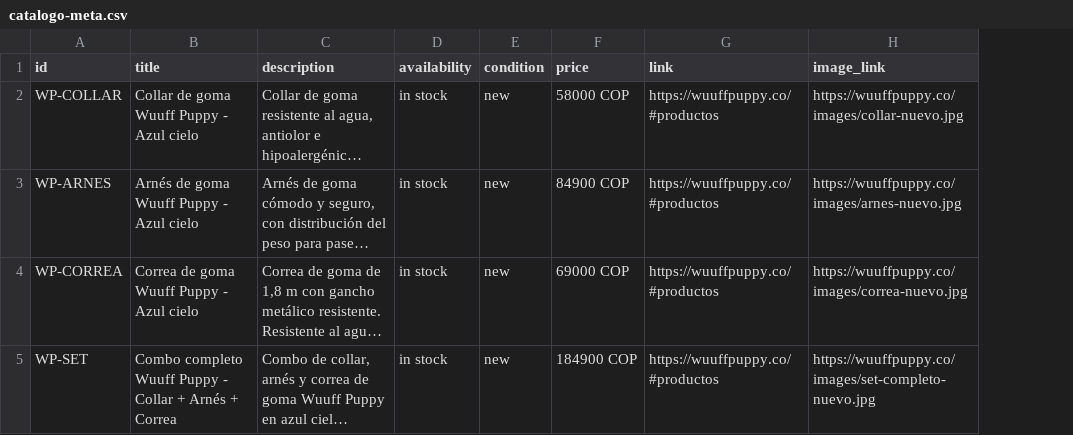
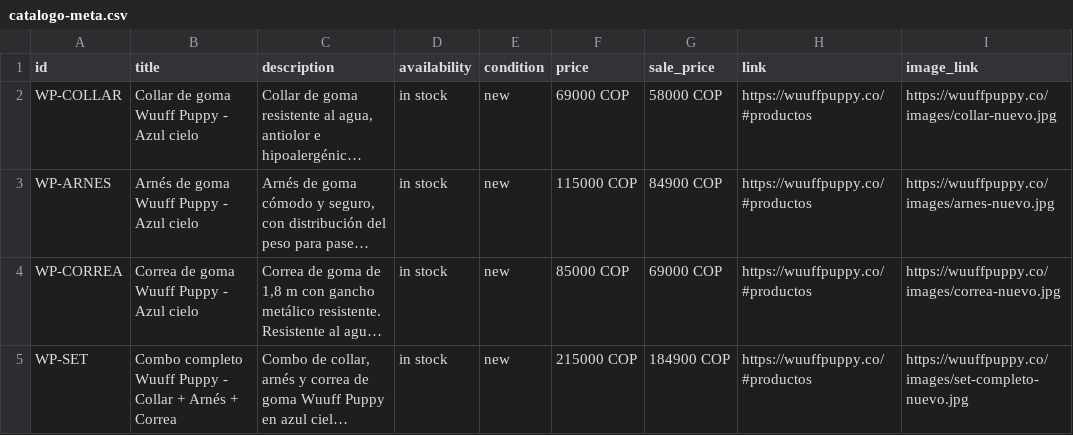
Before and after one commit to AlexWebpuro/wuuff-puppy, a CSV file: catalogo-meta.csv, drawn as a sheet; only a part is shown; long unchanged cells end in …; the diff names each change by its address in the sheet, - before the commit and + after, or states it on an @@ line.

```diff
--- a/catalogo-meta.csv
+++ b/catalogo-meta.csv
+column G (sale_price), rows 2-5: 58000 COP | 84900 COP | 69000 COP | 184900 COP
-F2 (price): 58000 COP
+F2 (price): 69000 COP
-F3 (price): 84900 COP
+F3 (price): 115000 COP
-F4 (price): 69000 COP
+F4 (price): 85000 COP
-F5 (price): 184900 COP
+F5 (price): 215000 COP
```
Also changed, not shown: 3 other files.
